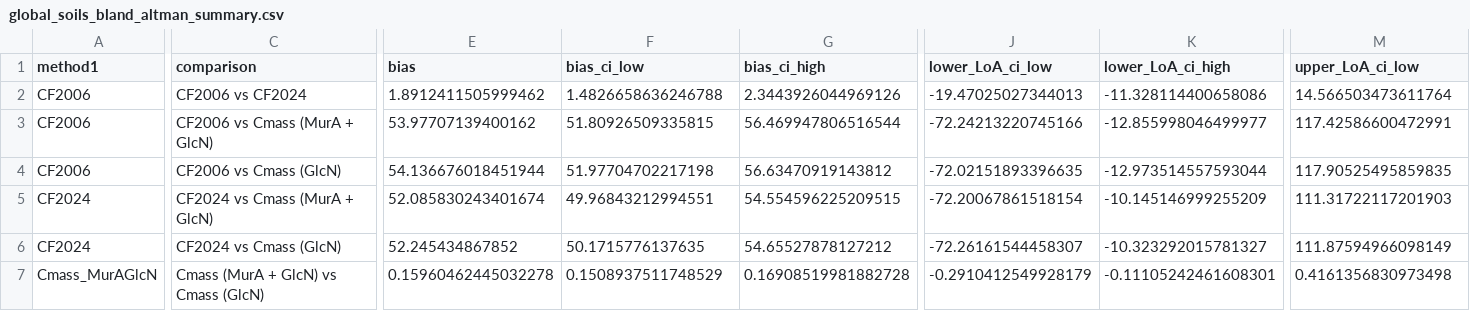
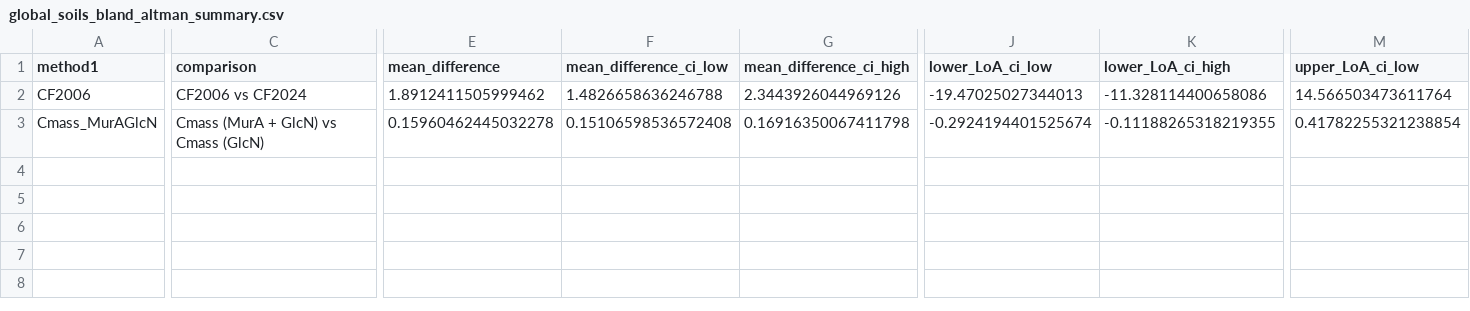
Before and after one commit to fineaubrey/necromass-CF-models, a CSV file: results/tables/global_soils_bland_altman_summary.csv, drawn as a sheet; only a part is shown, gaps mark what is left out; removed rows and columns are numbered as before the commit, all else as after; rows hold the shown columns only; the diff covers the shown part only; the diff names each change by its address in the sheet, - before the commit and + after, or states it on an @@ line.

```diff
--- a/results/tables/global_soils_bland_altman_summary.csv
+++ b/results/tables/global_soils_bland_altman_summary.csv
-E1: bias
+E1: mean_difference
-F1: bias_ci_low
+F1: mean_difference_ci_low
-G1: bias_ci_high
+G1: mean_difference_ci_high
-row 3: CF2006 | CF2006 vs Cmass (MurA + GlcN) | 53.97707139400162 | 51.80926509335815 | 56.469947806516544 | -72.24213220745166 | -12.855998046499977 | 117.42586600472991
-row 4: CF2006 | CF2006 vs Cmass (GlcN) | 54.136676018451944 | 51.97704702217198 | 56.63470919143812 | -72.02151893396635 | -12.973514557593044 | 117.90525495859835
-row 5: CF2024 | CF2024 vs Cmass (MurA + GlcN) | 52.085830243401674 | 49.96843212994551 | 54.554596225209515 | -72.20067861518154 | -10.145146999255209 | 111.31722117201903
-row 6: CF2024 | CF2024 vs Cmass (GlcN) | 52.245434867852 | 50.1715776137635 | 54.65527878127212 | -72.26161544458307 | -10.323292015781327 | 111.87594966098149
-F3 (mean_difference_ci_low): 0.1508937511748529
+F3 (mean_difference_ci_low): 0.15106598536572408
-G3 (mean_difference_ci_high): 0.16908519981882728
+G3 (mean_difference_ci_high): 0.16916350067411798
-J3 (lower_LoA_ci_low): -0.2910412549928179
+J3 (lower_LoA_ci_low): -0.2924194401525674
-K3 (lower_LoA_ci_high): -0.11105242461608301
+K3 (lower_LoA_ci_high): -0.11188265318219355
-M3 (upper_LoA_ci_low): 0.4161356830973498
+M3 (upper_LoA_ci_low): 0.41782255321238854
```
Also changed, not shown: 1 edited cell elsewhere in this file, results/tables/global_soils_CCC_pairwise.csv, 6 other files.
